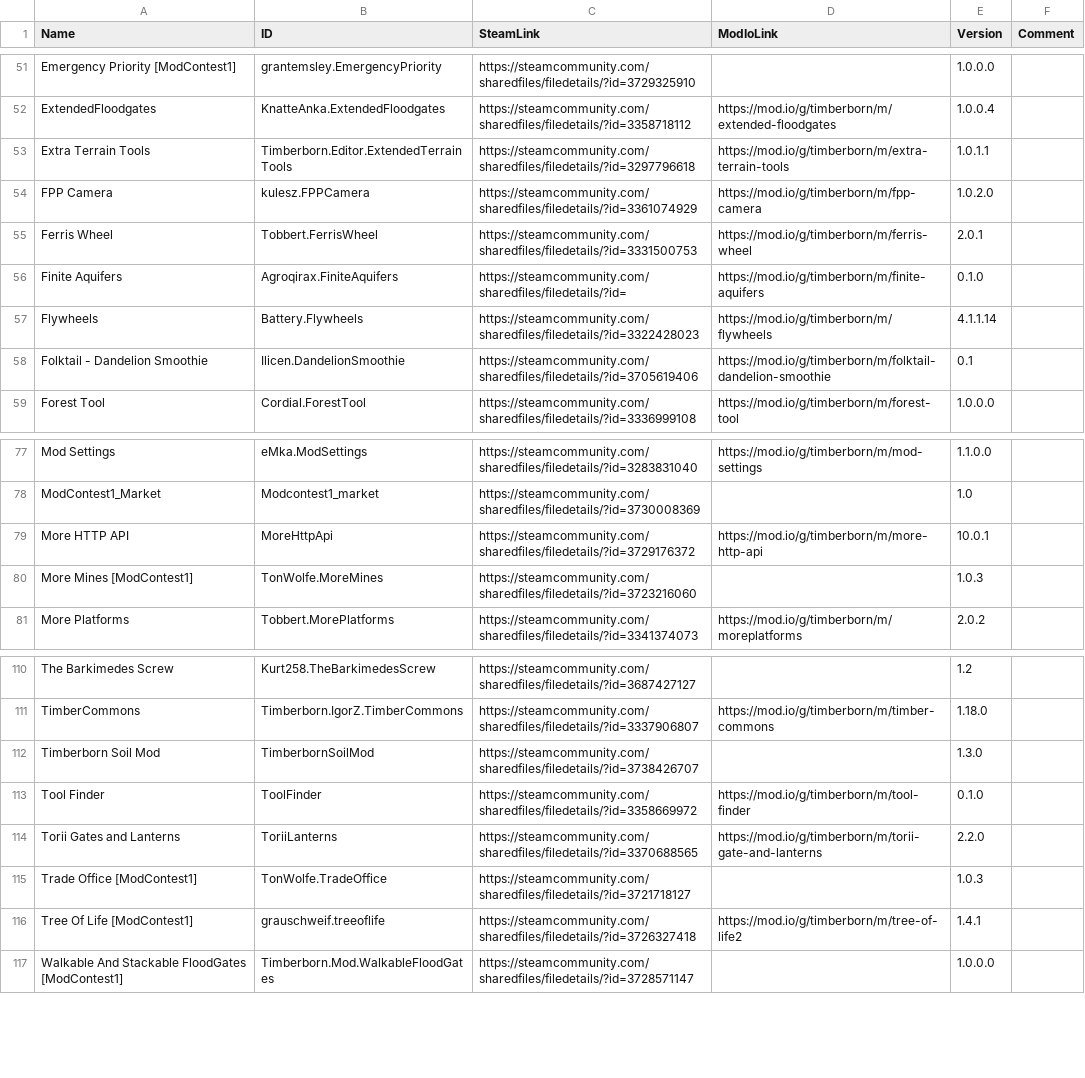
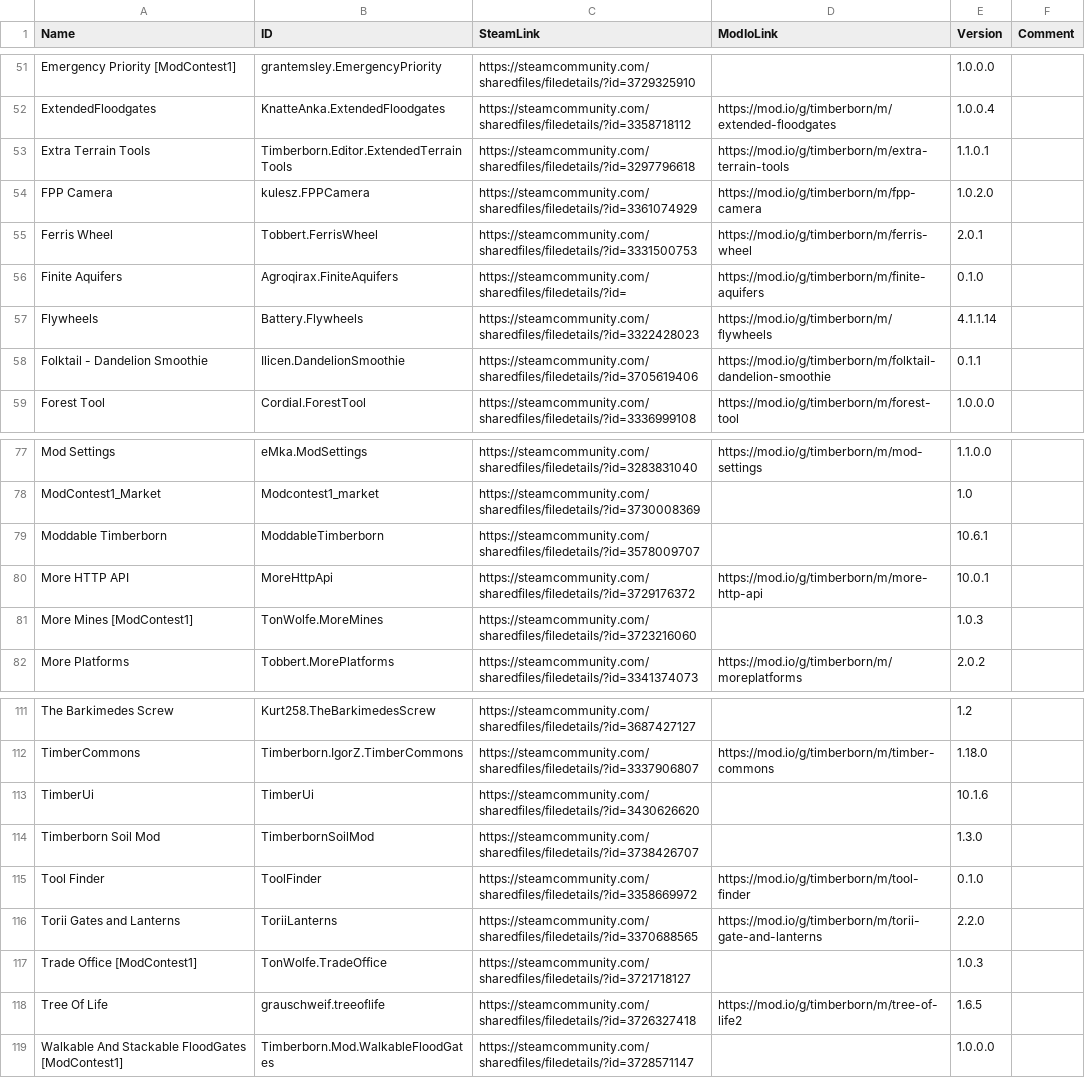
Before and after one commit to Agroqirax/TimberbornNederlandsTaalpakket, a CSV file: modlist.csv, drawn as a sheet; only a part is shown, gaps mark what is left out.

```diff
--- a/modlist.csv
+++ b/modlist.csv
@@ -52,3 +52,3 @@ Emergency Priority [ModContest1],grantemsley.EmergencyPriority,https://steamcomm
 ExtendedFloodgates,KnatteAnka.ExtendedFloodgates,https://steamcommunity.com/sharedfiles/filedetails/?id=3358718112,https://mod.io/g/timberborn/m/extended-floodgates,1.0.0.4,
-Extra Terrain Tools,Timberborn.Editor.ExtendedTerrainTools,https://steamcommunity.com/sharedfiles/filedetails/?id=3297796618,https://mod.io/g/timberborn/m/extra-terrain-tools,1.0.1.1,
+Extra Terrain Tools,Timberborn.Editor.ExtendedTerrainTools,https://steamcommunity.com/sharedfiles/filedetails/?id=3297796618,https://mod.io/g/timberborn/m/extra-terrain-tools,1.1.0.1,
 FPP Camera,kulesz.FPPCamera,https://steamcommunity.com/sharedfiles/filedetails/?id=3361074929,https://mod.io/g/timberborn/m/fpp-camera,1.0.2.0,
@@ -57,3 +57,3 @@ Finite Aquifers,Agroqirax.FiniteAquifers,https://steamcommunity.com/sharedfiles/
 Flywheels,Battery.Flywheels,https://steamcommunity.com/sharedfiles/filedetails/?id=3322428023,https://mod.io/g/timberborn/m/flywheels,4.1.1.14,
-Folktail - Dandelion Smoothie,Ilicen.DandelionSmoothie,https://steamcommunity.com/sharedfiles/filedetails/?id=3705619406,https://mod.io/g/timberborn/m/folktail-dandelion-smoothie,0.1,
+Folktail - Dandelion Smoothie,Ilicen.DandelionSmoothie,https://steamcommunity.com/sharedfiles/filedetails/?id=3705619406,https://mod.io/g/timberborn/m/folktail-dandelion-smoothie,0.1.1,
 Forest Tool,Cordial.ForestTool,https://steamcommunity.com/sharedfiles/filedetails/?id=3336999108,https://mod.io/g/timberborn/m/forest-tool,1.0.0.0,
@@ -78,2 +78,3 @@ Mod Settings,eMka.ModSettings,https://steamcommunity.com/sharedfiles/filedetails
 ModContest1_Market,Modcontest1_market,https://steamcommunity.com/sharedfiles/filedetails/?id=3730008369,,1.0,
+Moddable Timberborn,ModdableTimberborn,https://steamcommunity.com/sharedfiles/filedetails/?id=3578009707,,10.6.1,
 More HTTP API,MoreHttpApi,https://steamcommunity.com/sharedfiles/filedetails/?id=3729176372,https://mod.io/g/timberborn/m/more-http-api,10.0.1,
@@ -111,2 +112,3 @@ The Barkimedes Screw,Kurt258.TheBarkimedesScrew,https://steamcommunity.com/share
 TimberCommons,Timberborn.IgorZ.TimberCommons,https://steamcommunity.com/sharedfiles/filedetails/?id=3337906807,https://mod.io/g/timberborn/m/timber-commons,1.18.0,
+TimberUi,TimberUi,https://steamcommunity.com/sharedfiles/filedetails/?id=3430626620,,10.1.6,
 Timberborn Soil Mod,TimberbornSoilMod,https://steamcommunity.com/sharedfiles/filedetails/?id=3738426707,,1.3.0,
@@ -115,3 +117,3 @@ Torii Gates and Lanterns,ToriiLanterns,https://steamcommunity.com/sharedfiles/fi
 Trade Office [ModContest1],TonWolfe.TradeOffice,https://steamcommunity.com/sharedfiles/filedetails/?id=3721718127,,1.0.3,
-Tree Of Life [ModContest1],grauschweif.treeoflife,https://steamcommunity.com/sharedfiles/filedetails/?id=3726327418,https://mod.io/g/timberborn/m/tree-of-life2,1.4.1,
+Tree Of Life,grauschweif.treeoflife,https://steamcommunity.com/sharedfiles/filedetails/?id=3726327418,https://mod.io/g/timberborn/m/tree-of-life2,1.6.5,
 Walkable And Stackable FloodGates [ModContest1],Timberborn.Mod.WalkableFloodGates,https://steamcommunity.com/sharedfiles/filedetails/?id=3728571147,,1.0.0.0,
```
Also changed, not shown: Data/Localizations/Plugins/nlNL_Timberborn.Editor.ExtendedTerrainTools.csv, Data/Localizations/Plugins/nlNL_grauschweif.treeoflife.csv, 4 other files.
